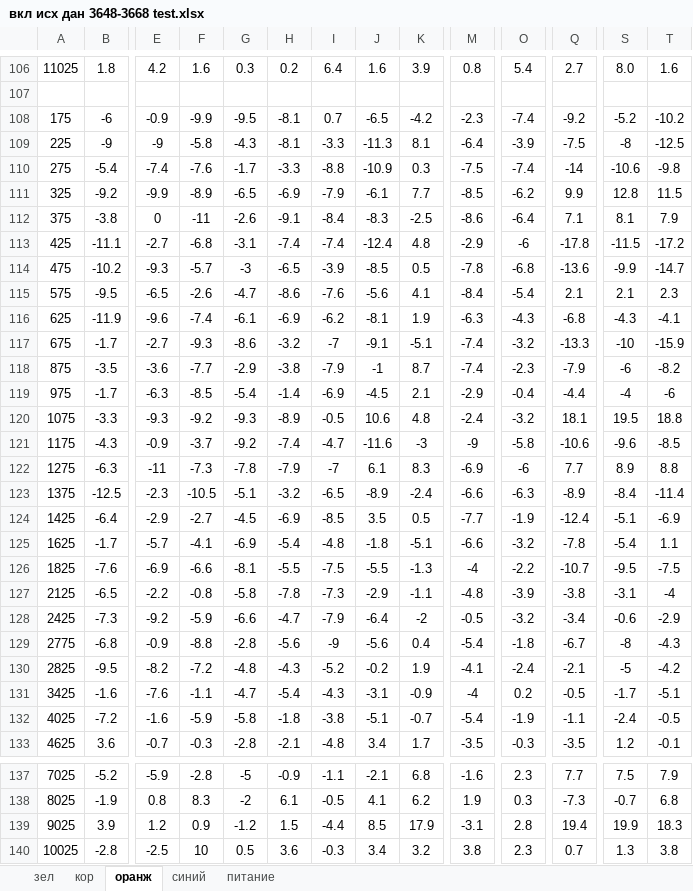
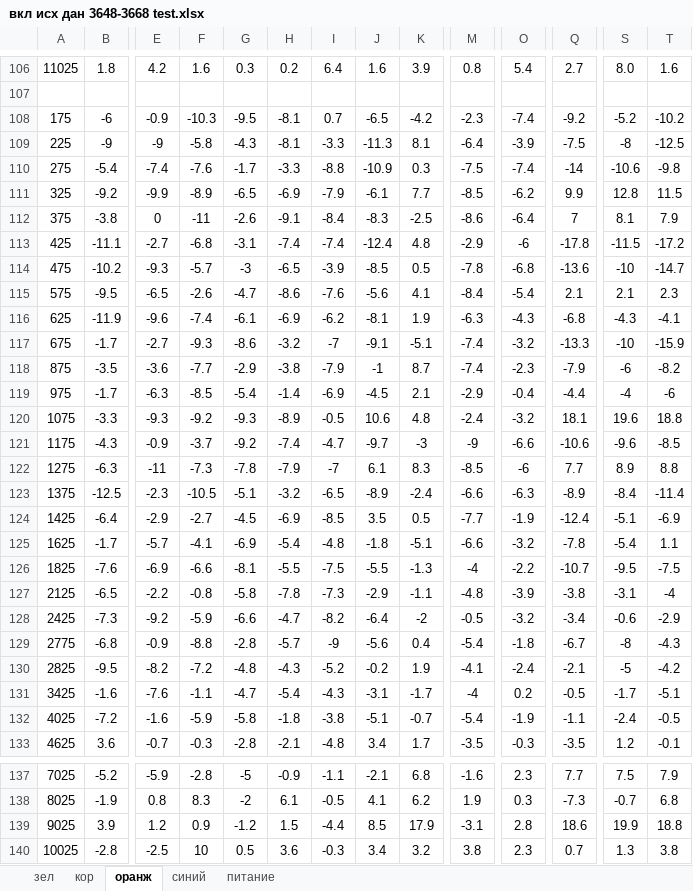
Before and after one commit to vster/Excel, an Excel workbook: develop/aep/calc/вкл исх дан 3648-3668 test.xlsx, sheet оранж, drawn as a sheet; only a part is shown, gaps mark what is left out; values as stored, in another font and other column widths than the file's, no borders; charts and pictures not drawn; the diff names each change by its address in the sheet, - before the commit and + after, or states it on an @@ line.

```diff
--- a/develop/aep/calc/вкл исх дан 3648-3668 test.xlsx (sheet оранж)
+++ b/develop/aep/calc/вкл исх дан 3648-3668 test.xlsx (sheet оранж)
-F108: -9.9
+F108: -10.3
-Q112: 7.1
+Q112: 7
-S114: -9.9
+S114: -10
-S120: 19.5
+S120: 19.6
-J121: -11.6
+J121: -9.7
-O121: -5.8
+O121: -6.6
-M122: -6.9
+M122: -8.5
-I128: -7.9
+I128: -8.2
-H129: -5.6
+H129: -5.7
-K131: -0.9
+K131: -1.7
-Q139: 19.4
+Q139: 18.6
-T139: 18.3
+T139: 18.8
```
Also changed, not shown: sheet зел, sheet кор, sheet синий, sheet питание, charts or pictures, develop/aep/calc/вкл_таб_3648-3668 test.xlsm.
